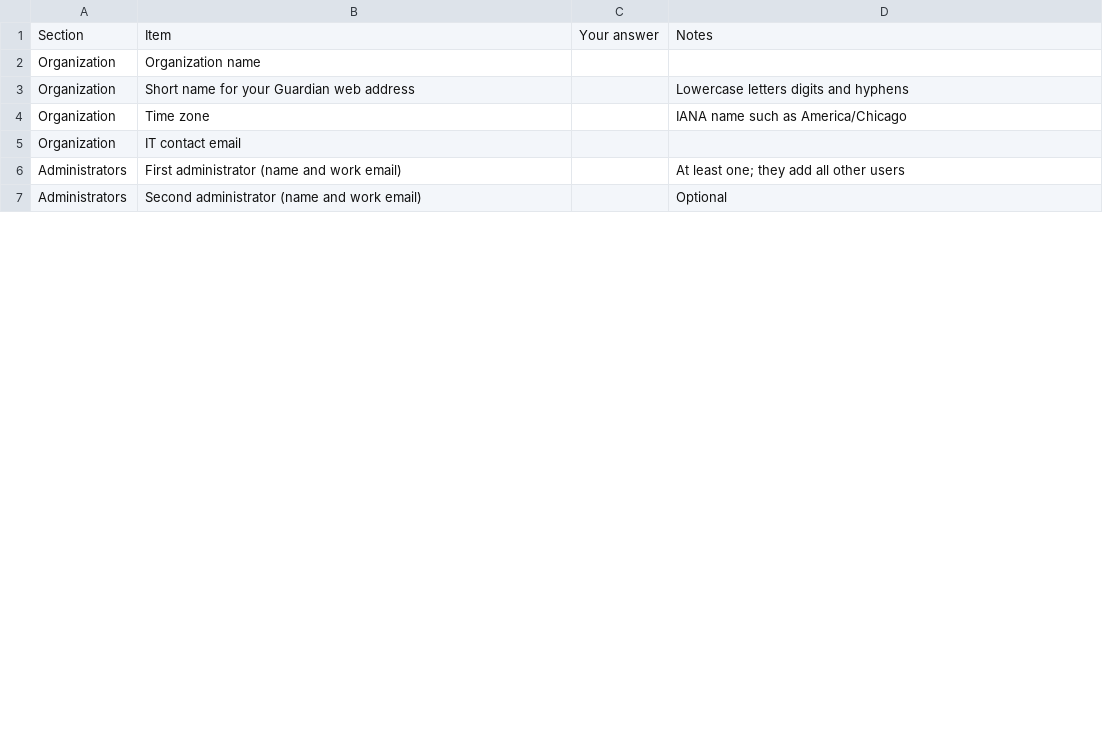
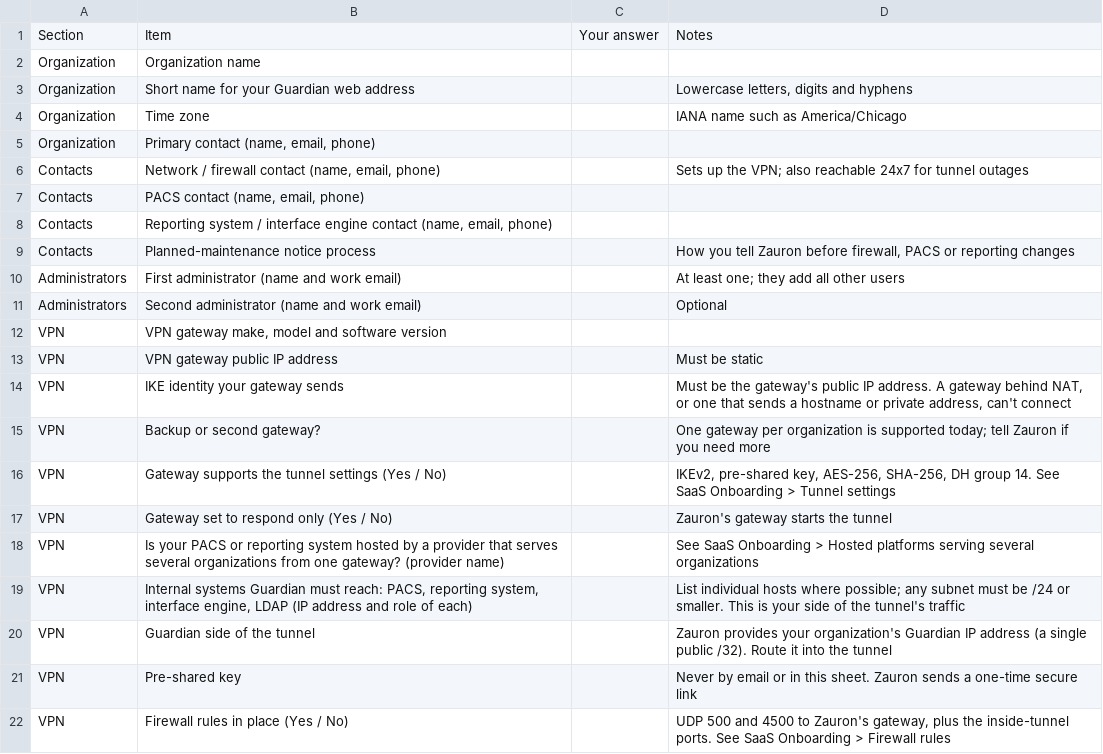
Before and after one commit to Zauron-Labs/guardian-pro-gitbook, a CSV file: docs/saas-onboarding-checklist.csv, drawn as a sheet; only a part is shown; the diff covers the shown part only.

```diff
--- a/docs/saas-onboarding-checklist.csv
+++ b/docs/saas-onboarding-checklist.csv
@@ -2,6 +2,21 @@ Section,Item,Your answer,Notes
 Organization,Organization name,,
-Organization,Short name for your Guardian web address,,Lowercase letters digits and hyphens
+Organization,Short name for your Guardian web address,,"Lowercase letters, digits and hyphens"
 Organization,Time zone,,IANA name such as America/Chicago
-Organization,IT contact email,,
+Organization,"Primary contact (name, email, phone)",,
+Contacts,"Network / firewall contact (name, email, phone)",,Sets up the VPN; also reachable 24x7 for tunnel outages
+Contacts,"PACS contact (name, email, phone)",,
+Contacts,"Reporting system / interface engine contact (name, email, phone)",,
+Contacts,Planned-maintenance notice process,,"How you tell Zauron before firewall, PACS or reporting changes"
 Administrators,First administrator (name and work email),,At least one; they add all other users
 Administrators,Second administrator (name and work email),,Optional
+VPN,"VPN gateway make, model and software version",,
+VPN,VPN gateway public IP address,,Must be static
+VPN,IKE identity your gateway sends,,"Must be the gateway's public IP address. A gateway behind NAT, or one that sends a hostname or private address, can't connect"
+VPN,Backup or second gateway?,,One gateway per organization is supported today; tell Zauron if you need more
+VPN,Gateway supports the tunnel settings (Yes / No),,"IKEv2, pre-shared key, AES-256, SHA-256, DH group 14. See SaaS Onboarding > Tunnel settings"
+VPN,Gateway set to respond only (Yes / No),,Zauron's gateway starts the tunnel
+VPN,Is your PACS or reporting system hosted by a provider that serves several organizations from one gateway? (provider name),,See SaaS Onboarding > Hosted platforms serving several organizations
+VPN,"Internal systems Guardian must reach: PACS, reporting system, interface engine, LDAP (IP address and role of each)",,List individual hosts where possible; any subnet must be /24 or smaller. This is your side of the tunnel's traffic
+VPN,Guardian side of the tunnel,,Zauron provides your organization's Guardian IP address (a single public /32). Route it into the tunnel
+VPN,Pre-shared key,,Never by email or in this sheet. Zauron sends a one-time secure link
+VPN,Firewall rules in place (Yes / No),,"UDP 500 and 4500 to Zauron's gateway, plus the inside-tunnel ports. See SaaS Onboarding > Firewall rules"
```
Also changed, not shown: 25 added rows, 7 removed rows and 9 edited cells elsewhere in this file, 1 other file.
